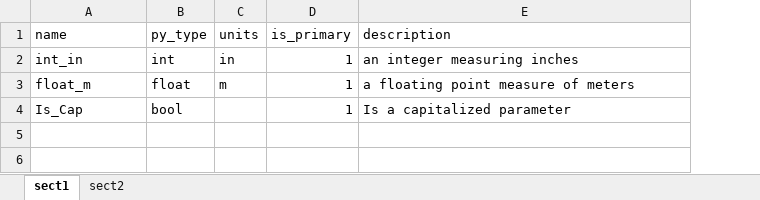
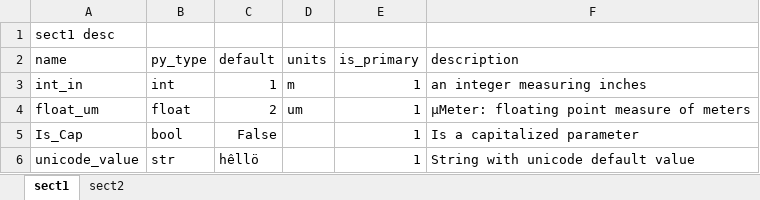
Before and after one commit to aerosadegh/radtrack, an Excel workbook: util/metadata1.xlsx, sheet sect1, drawn as a sheet; values as stored, in another font and other column widths than the file's, no borders; addresses are those after the commit; the diff names each change by its address in the sheet, - before the commit and + after, or states it on an @@ line.

```diff
--- a/util/metadata1.xlsx (sheet sect1)
+++ b/util/metadata1.xlsx (sheet sect1)
+column C (default), rows 3-5: 1 | 2 | False
+row 1: sect1 desc
-D3 (units): in
+D3 (units): m
-A4 (name): float_m
+A4 (name): float_um
-D4 (units): m
+D4 (units): um
-F4 (description): a floating point measure of meters
+F4 (description): μMeter: floating point measure of meters
+row 6: unicode_value | str | hêllö |  | 1 | String with unicode default value
```
Also changed, not shown: sheet sect2, 1 other file.
